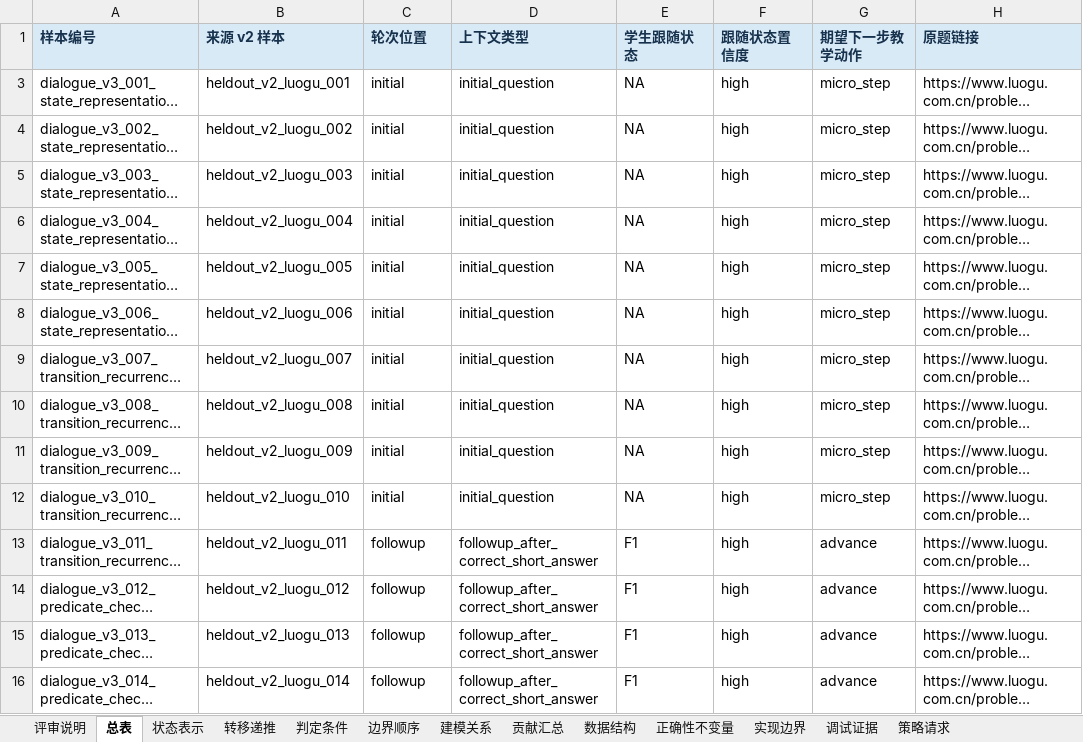
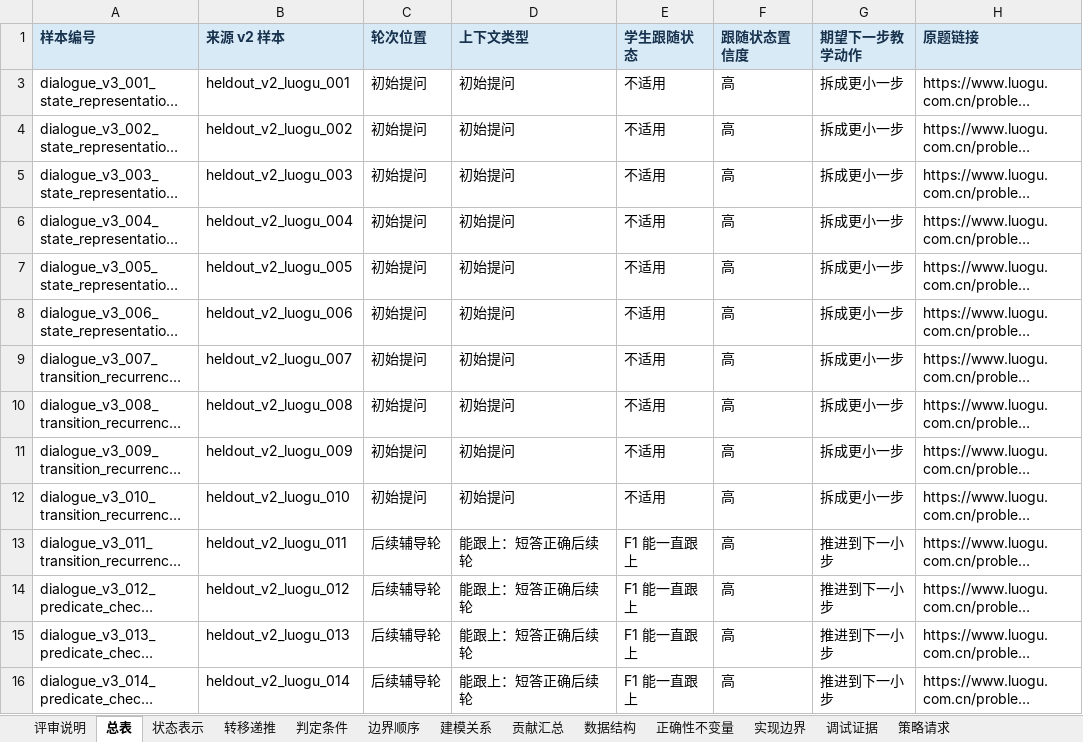
Before and after one commit to Zrolo/my_agent_project, an Excel workbook: agent_learning/03_noi_agent/docs/research/dialogue_state_v3_50_source_and_case_review.zh.xlsx, sheet 总表, drawn as a sheet; only a part is shown; long unchanged cells end in …; values as stored, in another font and other column widths than the file's, no borders; the diff covers the shown part only; the diff names each change by its address in the sheet, - before the commit and + after, or states it on an @@ line.

Commit message:
Localize case review workbook labels

```diff
--- a/agent_learning/03_noi_agent/docs/research/dialogue_state_v3_50_source_and_case_review.zh.xlsx (sheet 总表)
+++ b/agent_learning/03_noi_agent/docs/research/dialogue_state_v3_50_source_and_case_review.zh.xlsx (sheet 总表)
-C3:C12 (轮次位置): initial
+C3:C12 (轮次位置): 初始提问
-D3:D12 (上下文类型): initial_question
+D3:D12 (上下文类型): 初始提问
-E3:E12 (学生跟随状态): NA
+E3:E12 (学生跟随状态): 不适用
-F3:F16 (跟随状态置信度): high
+F3:F16 (跟随状态置信度): 高
-G3:G12 (期望下一步教学动作): micro_step
+G3:G12 (期望下一步教学动作): 拆成更小一步
-C13:C16 (轮次位置): followup
+C13:C16 (轮次位置): 后续辅导轮
-D13:D16 (上下文类型): followup_after_correct_short_answer
+D13:D16 (上下文类型): 能跟上：短答正确后续轮
-E13:E16 (学生跟随状态): F1
+E13:E16 (学生跟随状态): F1 能一直跟上
-G13:G16 (期望下一步教学动作): advance
+G13:G16 (期望下一步教学动作): 推进到下一小步
```
Also changed, not shown: 180 edited cells elsewhere in this sheet, sheet 状态表示, sheet 转移递推, sheet 判定条件, sheet 建模关系, sheet 数据结构, sheet 边界顺序, 5 more sheets, agent_learning/03_noi_agent/docs/research/dialogue_state_v3_50_source_and_case_review.en.xlsx, agent_learning/03_noi_agent/docs/research/dialogue_state_v3_case_review_calibration_6.en.xlsx, 5 other files.
